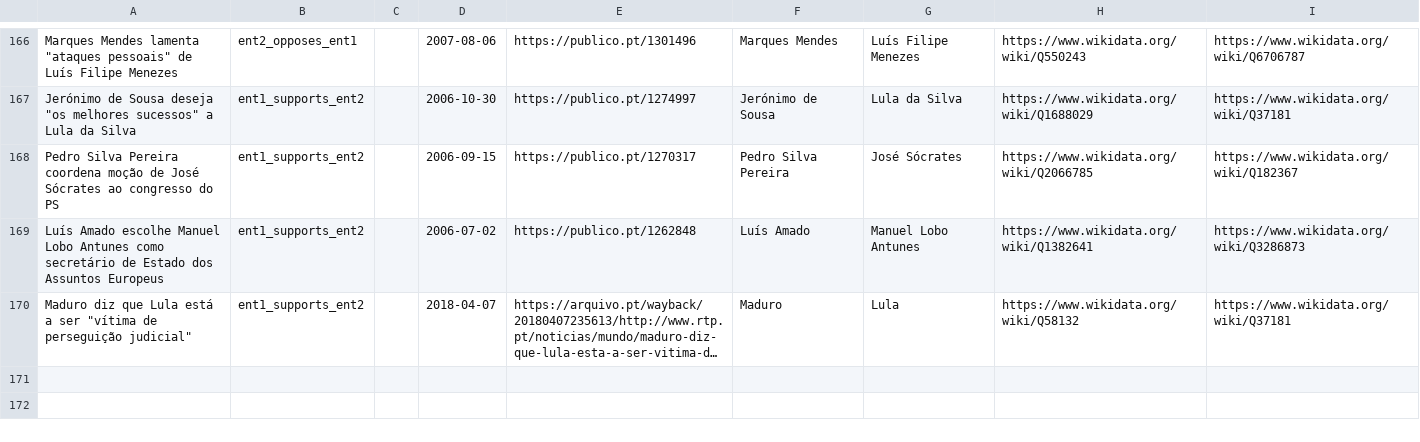
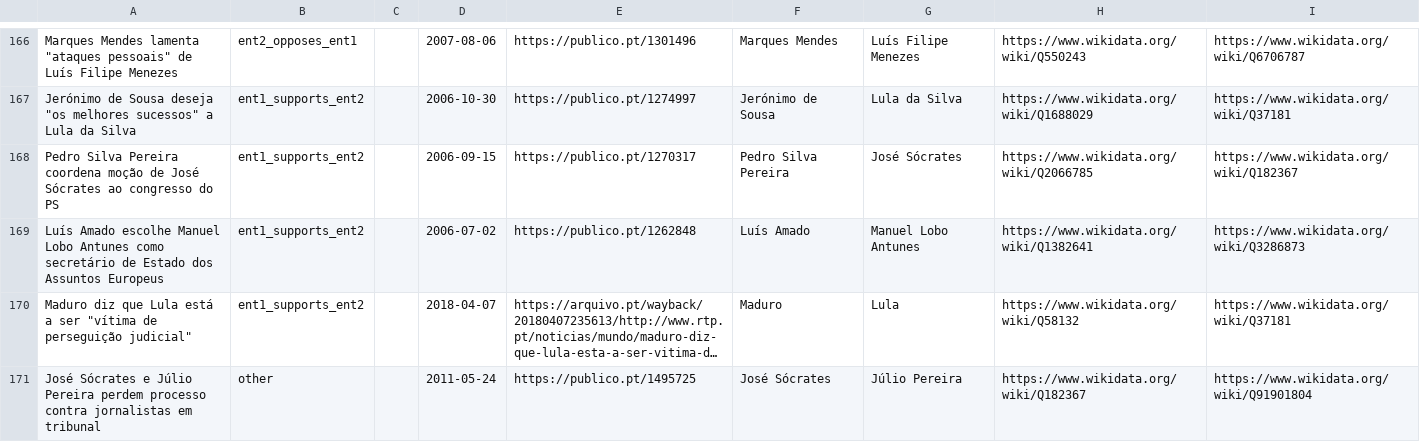
Before and after one commit to davidsbatista/politiquices, a TSV file: politiquices/nlp/api_annotations/annotations_from_webapp.tsv, drawn as a sheet; only a part is shown, gaps mark what is left out; long unchanged cells end in …; the diff names each change by its address in the sheet, - before the commit and + after, or states it on an @@ line.

Commit message:
annotations

```diff
--- a/politiquices/nlp/api_annotations/annotations_from_webapp.tsv
+++ b/politiquices/nlp/api_annotations/annotations_from_webapp.tsv
+row 171: José Sócrates e Júlio Pereira perdem processo contra jornalistas em tribunal | other |  | 2011-05-24 | https://publico.pt/1495725 | José Sócrates | Júlio Pereira | https://www.wikidata.org/wiki/Q182367 | https://www.wikidata.org/wiki/Q91901804
```
